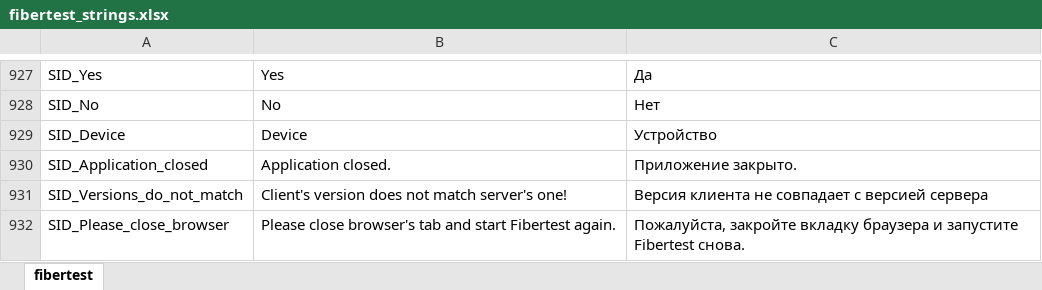
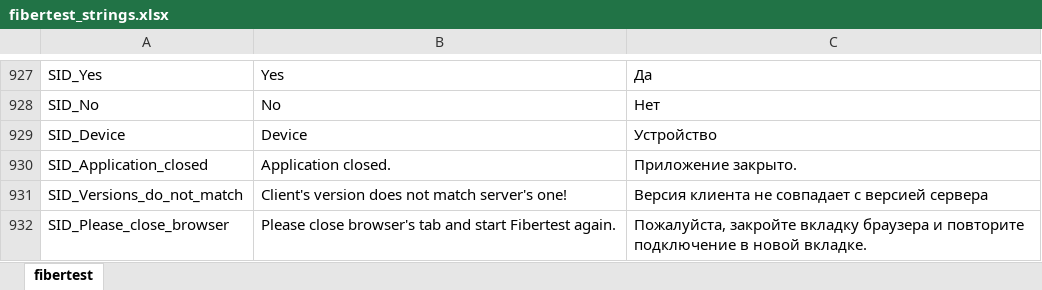
Before and after one commit to mli2805/Fibertest20, an Excel workbook: Client/WebClient/lang/fibertest_strings.xlsx, sheet fibertest, drawn as a sheet; only a part is shown, gaps mark what is left out; values as stored, in another font and other column widths than the file's, no borders; the diff names each change by its address in the sheet, - before the commit and + after, or states it on an @@ line.

```diff
--- a/Client/WebClient/lang/fibertest_strings.xlsx (sheet fibertest)
+++ b/Client/WebClient/lang/fibertest_strings.xlsx (sheet fibertest)
-C932: …браузера и запустите Fibertest снова.
+C932: …браузера и повторите подключение в новой вкладке.
```
Also changed, not shown: 2 other files.
